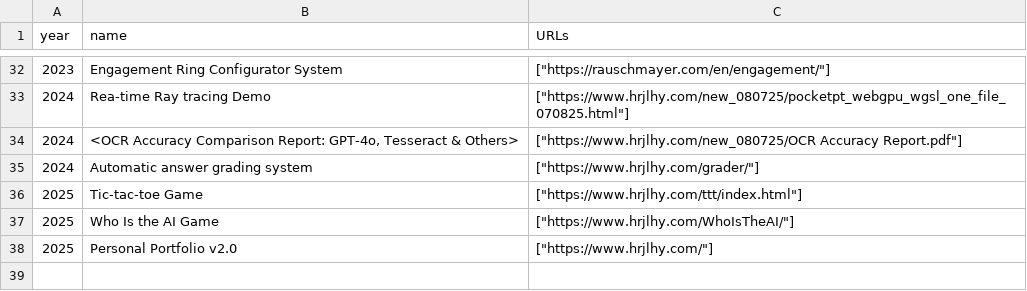
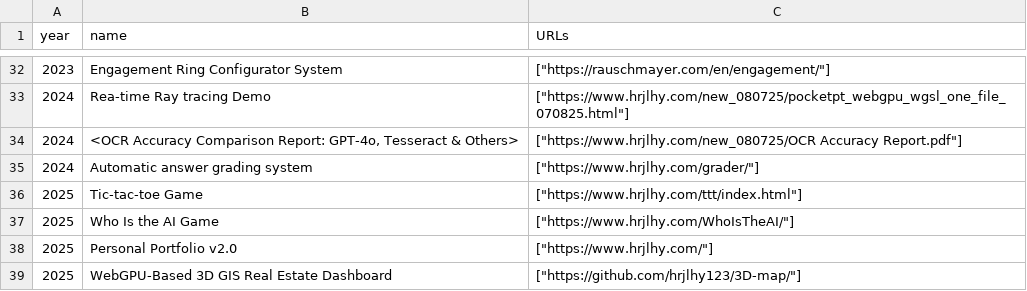
Before and after one commit to hrjlhy123/CareerTimeline, a CSV file: data/careerTimeline.csv, drawn as a sheet; only a part is shown, gaps mark what is left out; the diff names each change by its address in the sheet, - before the commit and + after, or states it on an @@ line.

```diff
--- a/data/careerTimeline.csv
+++ b/data/careerTimeline.csv
+row 39: 2025 | WebGPU-Based 3D GIS Real Estate Dashboard | ["https://github.com/hrjlhy123/3D-map/"]
```
Also changed, not shown: 5 other files.
